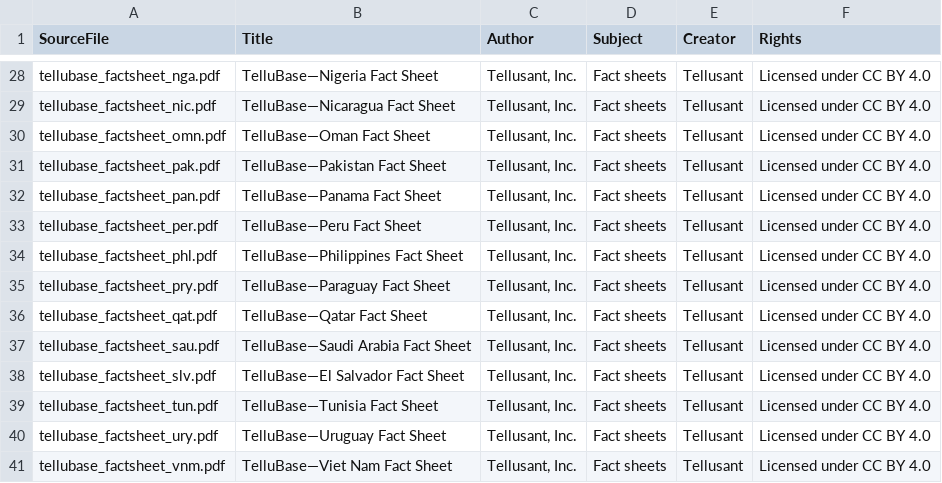
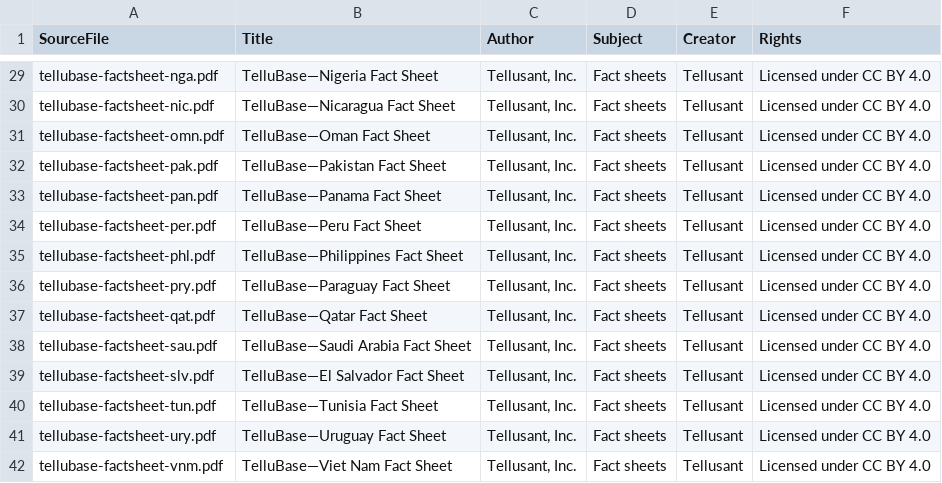
Before and after one commit to Tellusant/docs, a CSV file: fact-sheets/exif-fact-sheets-CSV.csv, drawn as a sheet; only a part is shown, gaps mark what is left out; addresses are those after the commit; the diff covers the shown part only; the diff names each change by its address in the sheet, - before the commit and + after, or states it on an @@ line.

```diff
--- a/fact-sheets/exif-fact-sheets-CSV.csv
+++ b/fact-sheets/exif-fact-sheets-CSV.csv
-A29 (SourceFile): tellubase_factsheet_nga.pdf
+A29 (SourceFile): tellubase-factsheet-nga.pdf
-A30 (SourceFile): tellubase_factsheet_nic.pdf
+A30 (SourceFile): tellubase-factsheet-nic.pdf
-A31 (SourceFile): tellubase_factsheet_omn.pdf
+A31 (SourceFile): tellubase-factsheet-omn.pdf
-A32 (SourceFile): tellubase_factsheet_pak.pdf
+A32 (SourceFile): tellubase-factsheet-pak.pdf
-A33 (SourceFile): tellubase_factsheet_pan.pdf
+A33 (SourceFile): tellubase-factsheet-pan.pdf
-A34 (SourceFile): tellubase_factsheet_per.pdf
+A34 (SourceFile): tellubase-factsheet-per.pdf
-A35 (SourceFile): tellubase_factsheet_phl.pdf
+A35 (SourceFile): tellubase-factsheet-phl.pdf
-A36 (SourceFile): tellubase_factsheet_pry.pdf
+A36 (SourceFile): tellubase-factsheet-pry.pdf
-A37 (SourceFile): tellubase_factsheet_qat.pdf
+A37 (SourceFile): tellubase-factsheet-qat.pdf
-A38 (SourceFile): tellubase_factsheet_sau.pdf
+A38 (SourceFile): tellubase-factsheet-sau.pdf
-A39 (SourceFile): tellubase_factsheet_slv.pdf
+A39 (SourceFile): tellubase-factsheet-slv.pdf
-A40 (SourceFile): tellubase_factsheet_tun.pdf
+A40 (SourceFile): tellubase-factsheet-tun.pdf
-A41 (SourceFile): tellubase_factsheet_ury.pdf
+A41 (SourceFile): tellubase-factsheet-ury.pdf
-A42 (SourceFile): tellubase_factsheet_vnm.pdf
+A42 (SourceFile): tellubase-factsheet-vnm.pdf
```
Also changed, not shown: 1 added row and 26 edited cells elsewhere in this file, fact-sheets/exif-select-CSV.csv, 27 other files.
